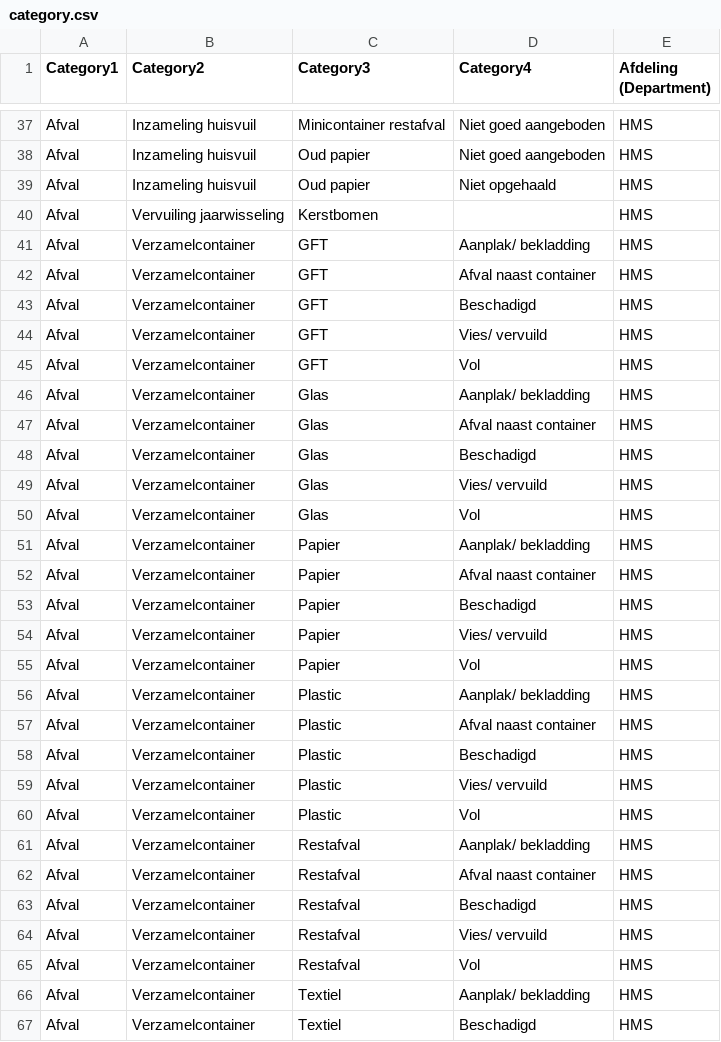
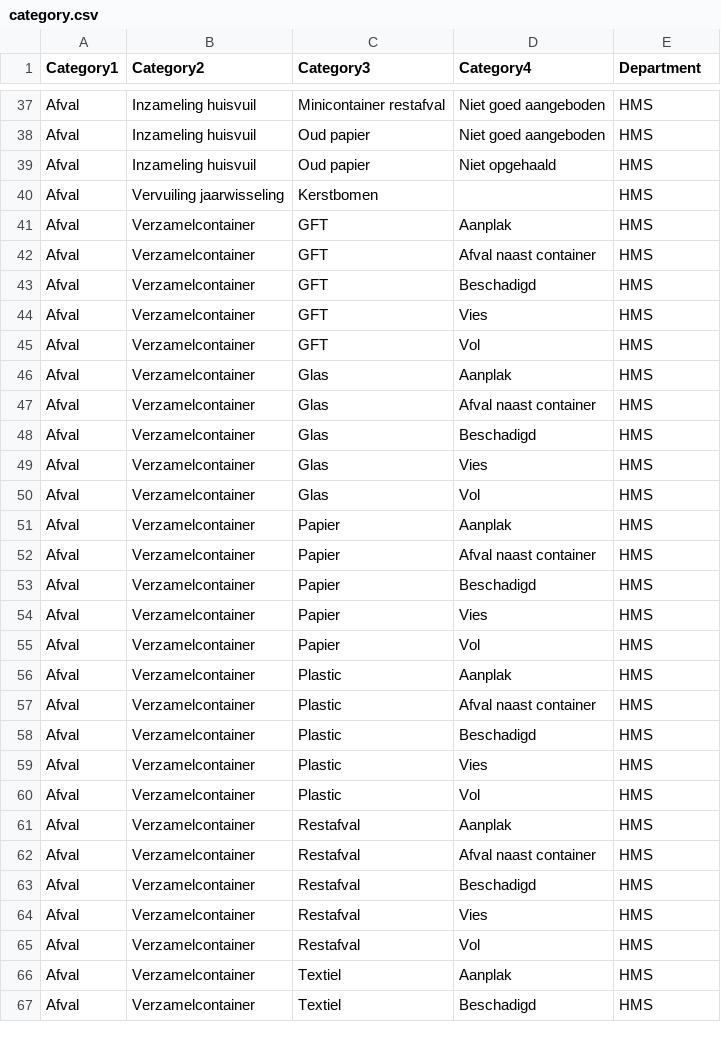
Before and after one commit to Shoaib0023/signals, a CSV file: api/app/category.csv, drawn as a sheet; only a part is shown, gaps mark what is left out; the diff covers the shown part only.

Commit message:
new category.csv file

```diff
--- a/api/app/category.csv
+++ b/api/app/category.csv
@@ -1 +1 @@
-Category1,Category2,Category3,Category4,Afdeling (Department)
+"Category1","Category2","Category3","Category4","Department"
@@ -41 +41 @@ Afval,Vervuiling jaarwisseling,Kerstbomen,,HMS
-Afval,Verzamelcontainer,GFT,Aanplak/ bekladding,HMS
+"Afval","Verzamelcontainer","GFT","Aanplak","HMS"
@@ -44 +44 @@ Afval,Verzamelcontainer,GFT,Beschadigd,HMS
-Afval,Verzamelcontainer,GFT,Vies/ vervuild,HMS
+"Afval","Verzamelcontainer","GFT","Vies","HMS"
@@ -46 +46 @@ Afval,Verzamelcontainer,GFT,Vol,HMS
-Afval,Verzamelcontainer,Glas,Aanplak/ bekladding,HMS
+"Afval","Verzamelcontainer","Glas","Aanplak","HMS"
@@ -49 +49 @@ Afval,Verzamelcontainer,Glas,Beschadigd,HMS
-Afval,Verzamelcontainer,Glas,Vies/ vervuild,HMS
+"Afval","Verzamelcontainer","Glas","Vies","HMS"
@@ -51 +51 @@ Afval,Verzamelcontainer,Glas,Vol,HMS
-Afval,Verzamelcontainer,Papier,Aanplak/ bekladding,HMS
+"Afval","Verzamelcontainer","Papier","Aanplak","HMS"
@@ -54 +54 @@ Afval,Verzamelcontainer,Papier,Beschadigd,HMS
-Afval,Verzamelcontainer,Papier,Vies/ vervuild,HMS
+"Afval","Verzamelcontainer","Papier","Vies","HMS"
@@ -56 +56 @@ Afval,Verzamelcontainer,Papier,Vol,HMS
-Afval,Verzamelcontainer,Plastic,Aanplak/ bekladding,HMS
+"Afval","Verzamelcontainer","Plastic","Aanplak","HMS"
@@ -59 +59 @@ Afval,Verzamelcontainer,Plastic,Beschadigd,HMS
-Afval,Verzamelcontainer,Plastic,Vies/ vervuild,HMS
+"Afval","Verzamelcontainer","Plastic","Vies","HMS"
@@ -61 +61 @@ Afval,Verzamelcontainer,Plastic,Vol,HMS
-Afval,Verzamelcontainer,Restafval,Aanplak/ bekladding,HMS
+"Afval","Verzamelcontainer","Restafval","Aanplak","HMS"
@@ -64 +64 @@ Afval,Verzamelcontainer,Restafval,Beschadigd,HMS
-Afval,Verzamelcontainer,Restafval,Vies/ vervuild,HMS
+"Afval","Verzamelcontainer","Restafval","Vies","HMS"
@@ -66 +66 @@ Afval,Verzamelcontainer,Restafval,Vol,HMS
-Afval,Verzamelcontainer,Textiel,Aanplak/ bekladding,HMS
+"Afval","Verzamelcontainer","Textiel","Aanplak","HMS"
```
Also changed, not shown: 9 edited cells elsewhere in this file.
